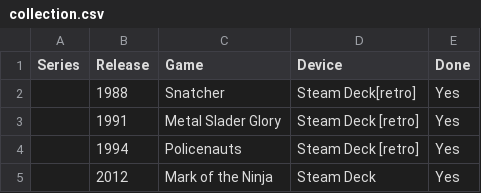
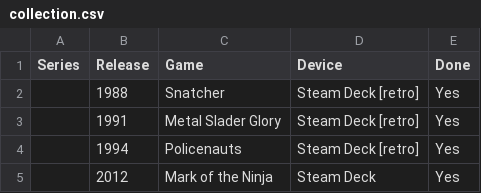
Before and after one commit to seriouslyunderappreciated/seriouslyunderappreciated.github.io, a CSV file: resources/collection.csv, drawn as a sheet; only a part is shown.

Commit message:
Update collection.csv

```diff
--- a/resources/collection.csv
+++ b/resources/collection.csv
@@ -1,3 +1,3 @@
 Series,Release,Game,Device,Done
-,1988,Snatcher,Steam Deck[retro],Yes
+,1988,Snatcher,Steam Deck [retro],Yes
 ,1991,Metal Slader Glory,Steam Deck [retro],Yes
```
